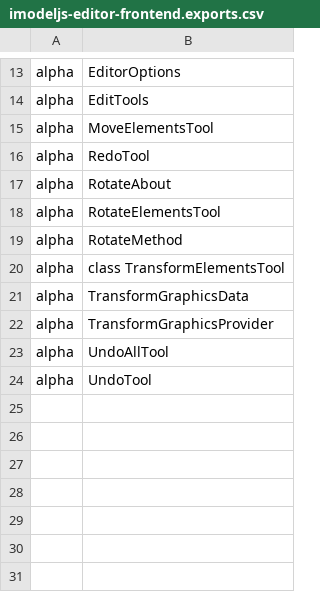
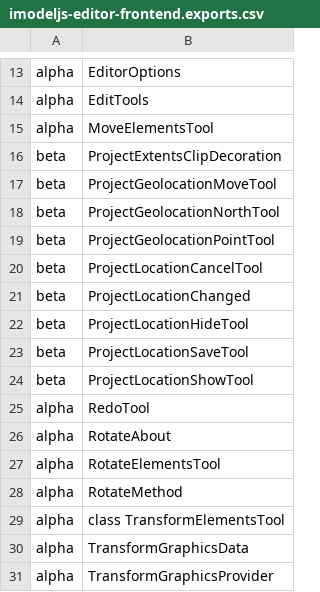
Before and after one commit to iTwin/itwinjs-core, a CSV file: common/api/summary/imodeljs-editor-frontend.exports.csv, drawn as a sheet; only a part is shown, gaps mark what is left out; the shorter side is filled out with more unchanged rows.

Commit message:
Added tools for changing project extents and geolocation.

```diff
--- a/common/api/summary/imodeljs-editor-frontend.exports.csv
+++ b/common/api/summary/imodeljs-editor-frontend.exports.csv
@@ -15,2 +15,11 @@ alpha;EditTools
 alpha;MoveElementsTool
+beta;ProjectExtentsClipDecoration
+beta;ProjectGeolocationMoveTool
+beta;ProjectGeolocationNorthTool
+beta;ProjectGeolocationPointTool
+beta;ProjectLocationCancelTool
+beta;ProjectLocationChanged
+beta;ProjectLocationHideTool
+beta;ProjectLocationSaveTool
+beta;ProjectLocationShowTool
 alpha;RedoTool
```
Also changed, not shown: 24 other files.
